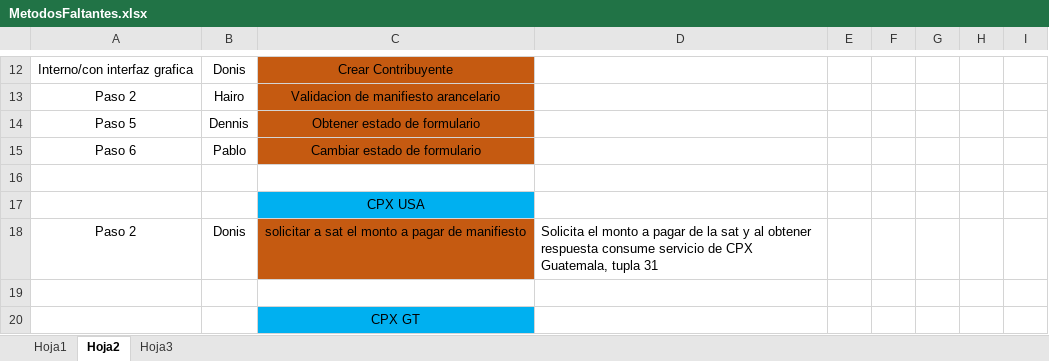
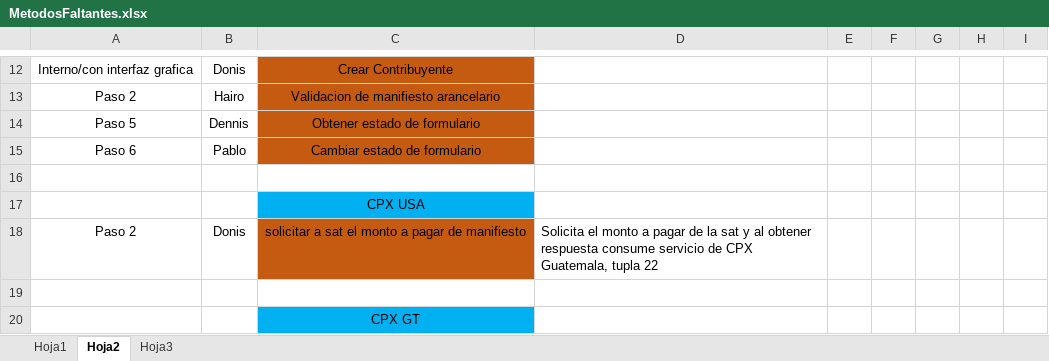
Before and after one commit to Deariel/ProyectoSA, an Excel workbook: MetodosFaltantes.xlsx, sheet Hoja2, drawn as a sheet; only a part is shown, gaps mark what is left out; values as stored, in another font and other column widths than the file's, no borders; the diff names each change by its address in the sheet, - before the commit and + after, or states it on an @@ line.

Commit message:
cambios
excel

```diff
--- a/MetodosFaltantes.xlsx (sheet Hoja2)
+++ b/MetodosFaltantes.xlsx (sheet Hoja2)
-D18: …Guatemala, tupla 31
+D18: …Guatemala, tupla 22
```
